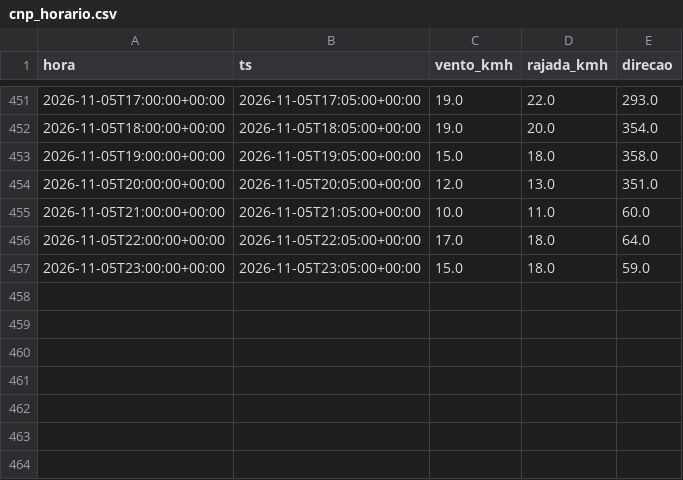
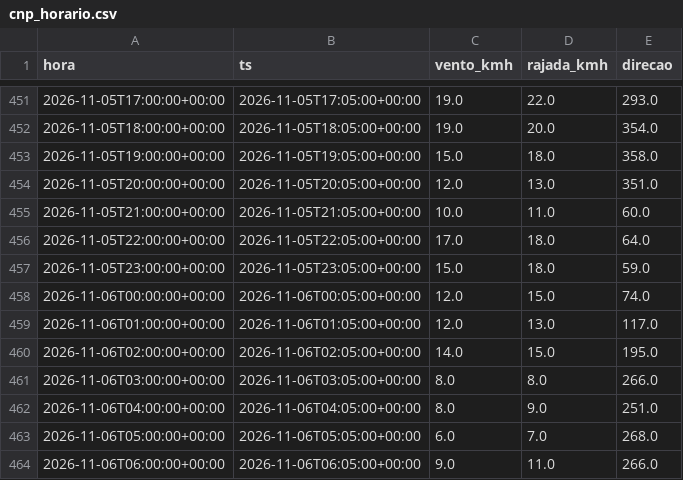
Before and after one commit to fernandoliveiraf-sudo/previsao-cnp-boituva, a CSV file: dados/cnp_horario.csv, drawn as a sheet; only a part is shown, gaps mark what is left out.

```diff
--- a/dados/cnp_horario.csv
+++ b/dados/cnp_horario.csv
@@ -457 +457,8 @@ hora,ts,vento_kmh,rajada_kmh,direcao
 2026-11-05T23:00:00+00:00,2026-11-05T23:05:00+00:00,15.0,18.0,59.0
+2026-11-06T00:00:00+00:00,2026-11-06T00:05:00+00:00,12.0,15.0,74.0
+2026-11-06T01:00:00+00:00,2026-11-06T01:05:00+00:00,12.0,13.0,117.0
+2026-11-06T02:00:00+00:00,2026-11-06T02:05:00+00:00,14.0,15.0,195.0
+2026-11-06T03:00:00+00:00,2026-11-06T03:05:00+00:00,8.0,8.0,266.0
+2026-11-06T04:00:00+00:00,2026-11-06T04:05:00+00:00,8.0,9.0,251.0
+2026-11-06T05:00:00+00:00,2026-11-06T05:05:00+00:00,6.0,7.0,268.0
+2026-11-06T06:00:00+00:00,2026-11-06T06:05:00+00:00,9.0,11.0,266.0
```
Also changed, not shown: dados/cnp_5min_2026-11.csv.
